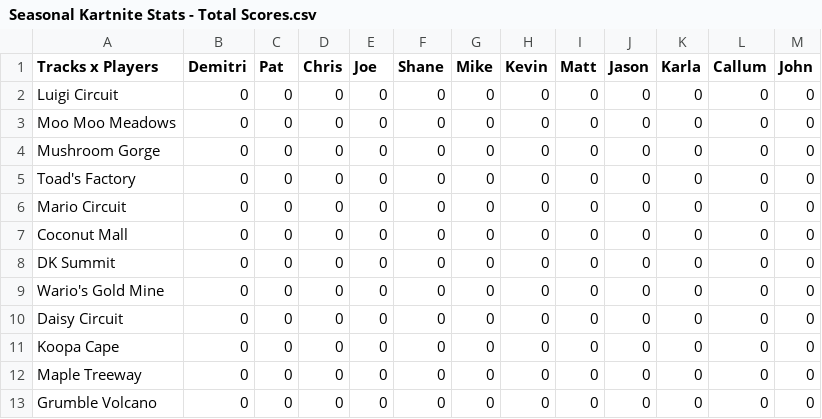
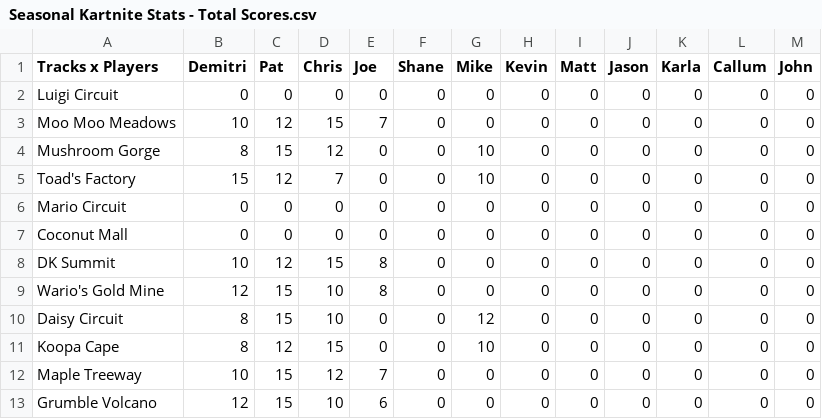
Before and after one commit to PatrickMarinich/Kartnite_Stats, a CSV file: stats_csv/seasonal_stats/Seasonal Kartnite Stats - Total Scores.csv, drawn as a sheet; only a part is shown; the diff covers the shown part only.

Commit message:
Remote Stats Update

```diff
--- a/stats_csv/seasonal_stats/Seasonal Kartnite Stats - Total Scores.csv
+++ b/stats_csv/seasonal_stats/Seasonal Kartnite Stats - Total Scores.csv
@@ -2,12 +2,12 @@ Tracks x Players,Demitri,Pat,Chris,Joe,Shane,Mike,Kevin,Matt,Jason,Karla,Callum,
 Luigi Circuit,0,0,0,0,0,0,0,0,0,0,0,0
-Moo Moo Meadows,0,0,0,0,0,0,0,0,0,0,0,0
-Mushroom Gorge,0,0,0,0,0,0,0,0,0,0,0,0
-Toad's Factory,0,0,0,0,0,0,0,0,0,0,0,0
+Moo Moo Meadows,10,12,15,7,0,0,0,0,0,0,0,0
+Mushroom Gorge,8,15,12,0,0,10,0,0,0,0,0,0
+Toad's Factory,15,12,7,0,0,10,0,0,0,0,0,0
 Mario Circuit,0,0,0,0,0,0,0,0,0,0,0,0
 Coconut Mall,0,0,0,0,0,0,0,0,0,0,0,0
-DK Summit,0,0,0,0,0,0,0,0,0,0,0,0
-Wario's Gold Mine,0,0,0,0,0,0,0,0,0,0,0,0
-Daisy Circuit,0,0,0,0,0,0,0,0,0,0,0,0
-Koopa Cape,0,0,0,0,0,0,0,0,0,0,0,0
-Maple Treeway,0,0,0,0,0,0,0,0,0,0,0,0
-Grumble Volcano,0,0,0,0,0,0,0,0,0,0,0,0
+DK Summit,10,12,15,8,0,0,0,0,0,0,0,0
+Wario's Gold Mine,12,15,10,8,0,0,0,0,0,0,0,0
+Daisy Circuit,8,15,10,0,0,12,0,0,0,0,0,0
+Koopa Cape,8,12,15,0,0,10,0,0,0,0,0,0
+Maple Treeway,10,15,12,7,0,0,0,0,0,0,0,0
+Grumble Volcano,12,15,10,6,0,0,0,0,0,0,0,0
```
Also changed, not shown: 59 edited cells elsewhere in this file, stats_csv/seasonal_stats/Seasonal Kartnite Stats - KVR Stats.csv, stats_csv/seasonal_stats/Seasonal Kartnite Stats - Placement Stats.csv, 4 other files.
